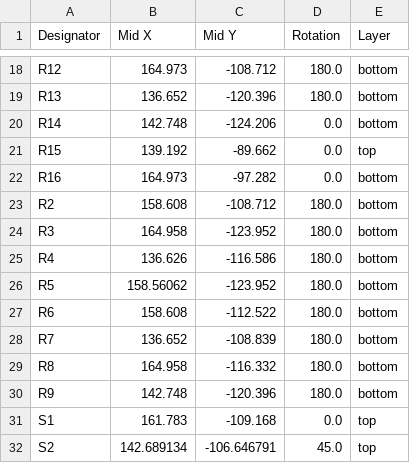
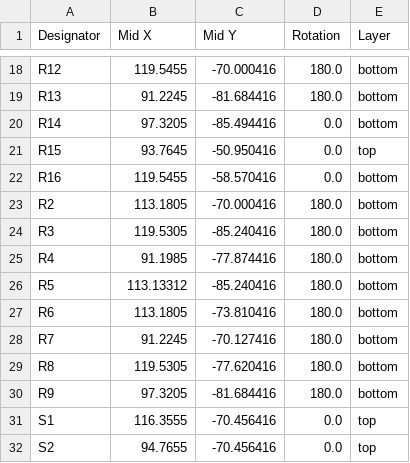
Before and after one commit to Casperdroid5/ATTiny-Keychain-Handheld, a CSV file: Tiny Handheld V2.1/production/positions.csv, drawn as a sheet; only a part is shown, gaps mark what is left out; the diff covers the shown part only; the diff names each change by its address in the sheet, - before the commit and + after, or states it on an @@ line.

```diff
--- a/Tiny Handheld V2.1/production/positions.csv
+++ b/Tiny Handheld V2.1/production/positions.csv
-B18 (Mid X): 164.973
+B18 (Mid X): 119.5455
-C18 (Mid Y): -108.712
+C18 (Mid Y): -70.000416
-B19 (Mid X): 136.652
+B19 (Mid X): 91.2245
-C19 (Mid Y): -120.396
+C19 (Mid Y): -81.684416
-B20 (Mid X): 142.748
+B20 (Mid X): 97.3205
-C20 (Mid Y): -124.206
+C20 (Mid Y): -85.494416
-B21 (Mid X): 139.192
+B21 (Mid X): 93.7645
-C21 (Mid Y): -89.662
+C21 (Mid Y): -50.950416
-B22 (Mid X): 164.973
+B22 (Mid X): 119.5455
-C22 (Mid Y): -97.282
+C22 (Mid Y): -58.570416
-B23 (Mid X): 158.608
+B23 (Mid X): 113.1805
-C23 (Mid Y): -108.712
+C23 (Mid Y): -70.000416
-B24 (Mid X): 164.958
+B24 (Mid X): 119.5305
-C24 (Mid Y): -123.952
+C24 (Mid Y): -85.240416
-B25 (Mid X): 136.626
+B25 (Mid X): 91.1985
-C25 (Mid Y): -116.586
+C25 (Mid Y): -77.874416
-B26 (Mid X): 158.56062
+B26 (Mid X): 113.13312
-C26 (Mid Y): -123.952
+C26 (Mid Y): -85.240416
-B27 (Mid X): 158.608
+B27 (Mid X): 113.1805
-C27 (Mid Y): -112.522
+C27 (Mid Y): -73.810416
-B28 (Mid X): 136.652
+B28 (Mid X): 91.2245
-C28 (Mid Y): -108.839
+C28 (Mid Y): -70.127416
-B29 (Mid X): 164.958
+B29 (Mid X): 119.5305
-C29 (Mid Y): -116.332
+C29 (Mid Y): -77.620416
-B30 (Mid X): 142.748
+B30 (Mid X): 97.3205
-C30 (Mid Y): -120.396
+C30 (Mid Y): -81.684416
-B31 (Mid X): 161.783
+B31 (Mid X): 116.3555
-C31 (Mid Y): -109.168
+C31 (Mid Y): -70.456416
-B32 (Mid X): 142.689134
+B32 (Mid X): 94.7655
-C32 (Mid Y): -106.646791
+C32 (Mid Y): -70.456416
-D32 (Rotation): 45.0
+D32 (Rotation): 0.0
```
Also changed, not shown: 40 edited cells elsewhere in this file, Tiny Handheld V2.1/production/bom.csv, Tiny Handheld V2.1/production/designators.csv, 4 other files.
